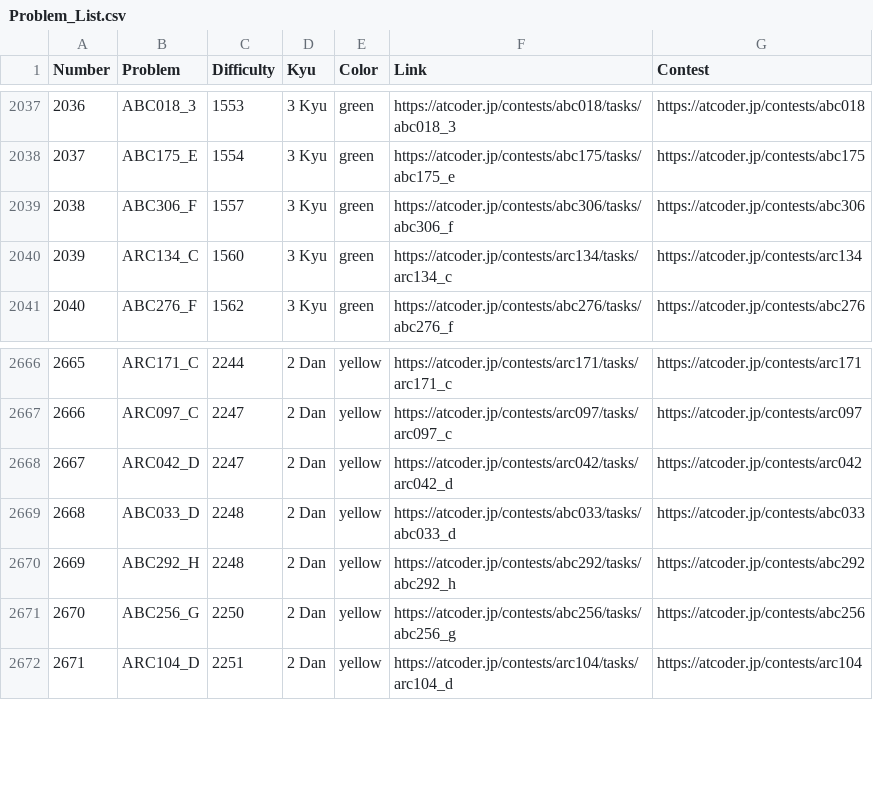
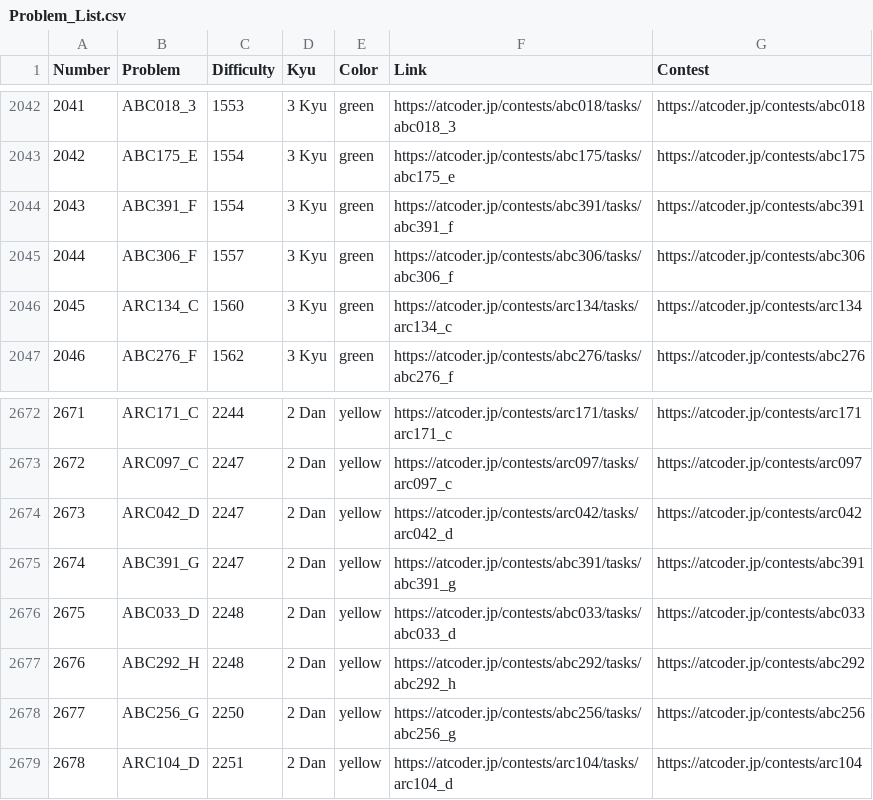
Before and after one commit to ika9810/Atcoder-Daily-Contests, a CSV file: Problem_List.csv, drawn as a sheet; only a part is shown, gaps mark what is left out; the diff covers the shown part only; the diff names each change by its address in the sheet, - before the commit and + after, or states it on an @@ line.

Commit message:
⚙️[Daliy]Today's Daliy Atcoder Contest(ABC, ARC, AGC)

```diff
--- a/Problem_List.csv
+++ b/Problem_List.csv
@@ column A (Number) renumbered from row 89 down @@
+row 2044: 2043 | ABC391_F | 1554 | 3 Kyu | green | https://atcoder.jp/contests/abc391/tasks/abc391_f | https://atcoder.jp/contests/abc391
+row 2675: 2674 | ABC391_G | 2247 | 2 Dan | yellow | https://atcoder.jp/contests/abc391/tasks/abc391_g | https://atcoder.jp/contests/abc391
```
Also changed, not shown: 5 added rows elsewhere in this file, 4 other files.
